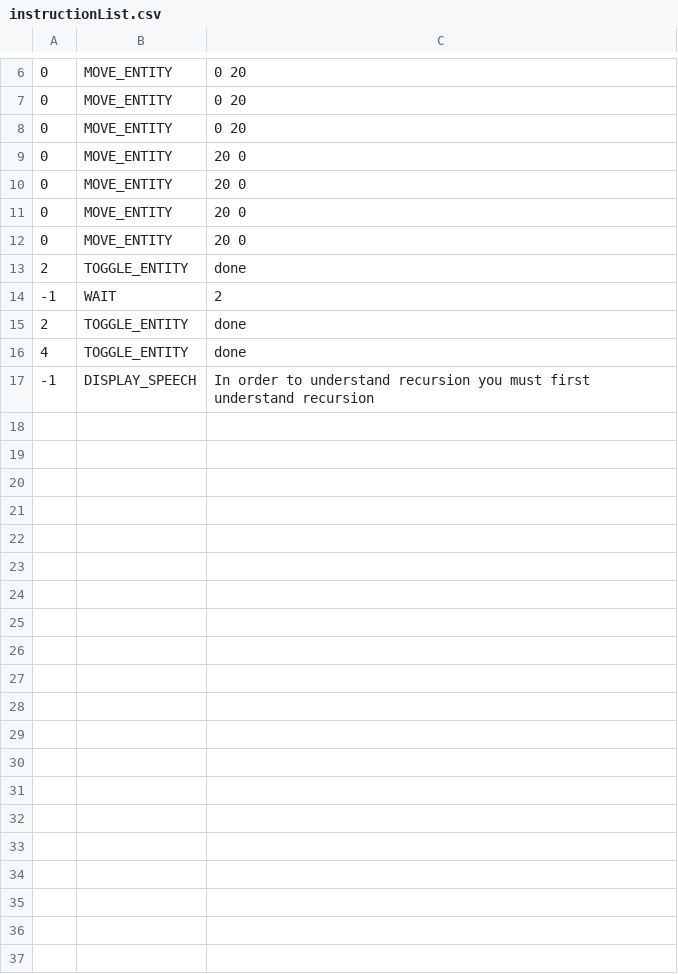
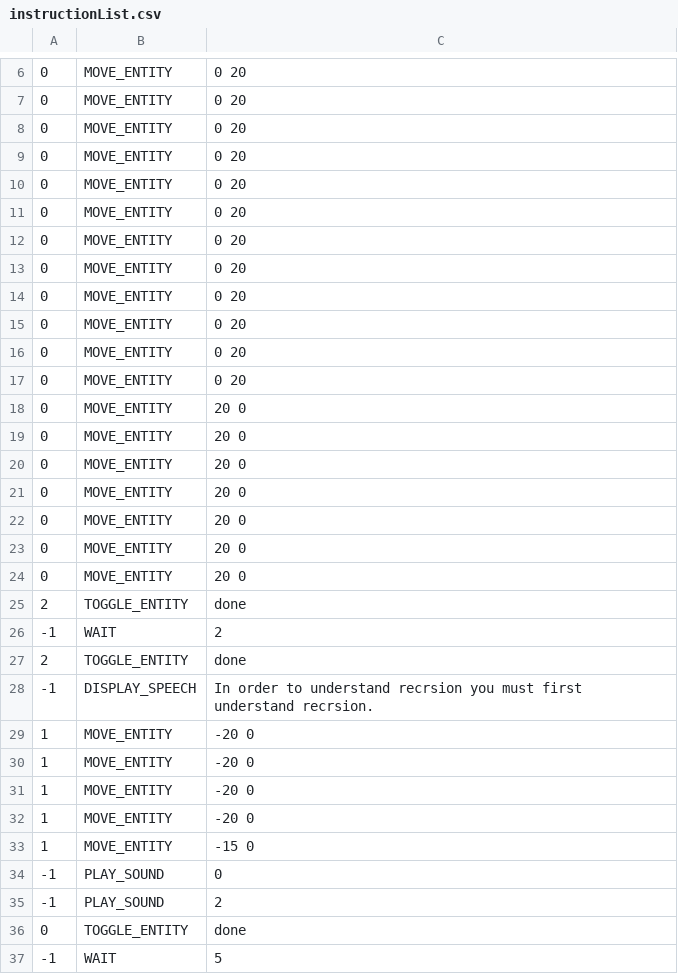
Before and after one commit to jparr721/gv343_game_section2, a CSV file: intros/instructionList.csv, drawn as a sheet; only a part is shown, gaps mark what is left out.

```diff
--- a/intros/instructionList.csv
+++ b/intros/instructionList.csv
@@ -8,2 +8,14 @@
 0,MOVE_ENTITY,0 20
+0,MOVE_ENTITY,0 20
+0,MOVE_ENTITY,0 20
+0,MOVE_ENTITY,0 20
+0,MOVE_ENTITY,0 20
+0,MOVE_ENTITY,0 20
+0,MOVE_ENTITY,0 20
+0,MOVE_ENTITY,0 20
+0,MOVE_ENTITY,0 20
+0,MOVE_ENTITY,0 20
+0,MOVE_ENTITY,20 0
+0,MOVE_ENTITY,20 0
+0,MOVE_ENTITY,20 0
 0,MOVE_ENTITY,20 0
@@ -15,3 +27,11 @@
 2,TOGGLE_ENTITY,done
-4,TOGGLE_ENTITY,done
--1,DISPLAY_SPEECH,In order to understand recursion you must first understand recursion
+-1,DISPLAY_SPEECH,In order to understand recrsion you must first understand recrsion.
+1,MOVE_ENTITY,-20 0
+1,MOVE_ENTITY,-20 0
+1,MOVE_ENTITY,-20 0
+1,MOVE_ENTITY,-20 0
+1,MOVE_ENTITY,-15 0
+-1,PLAY_SOUND,0
+-1,PLAY_SOUND,2
+0,TOGGLE_ENTITY,done
+-1,WAIT,5
```
Also changed, not shown: 4 other files.
